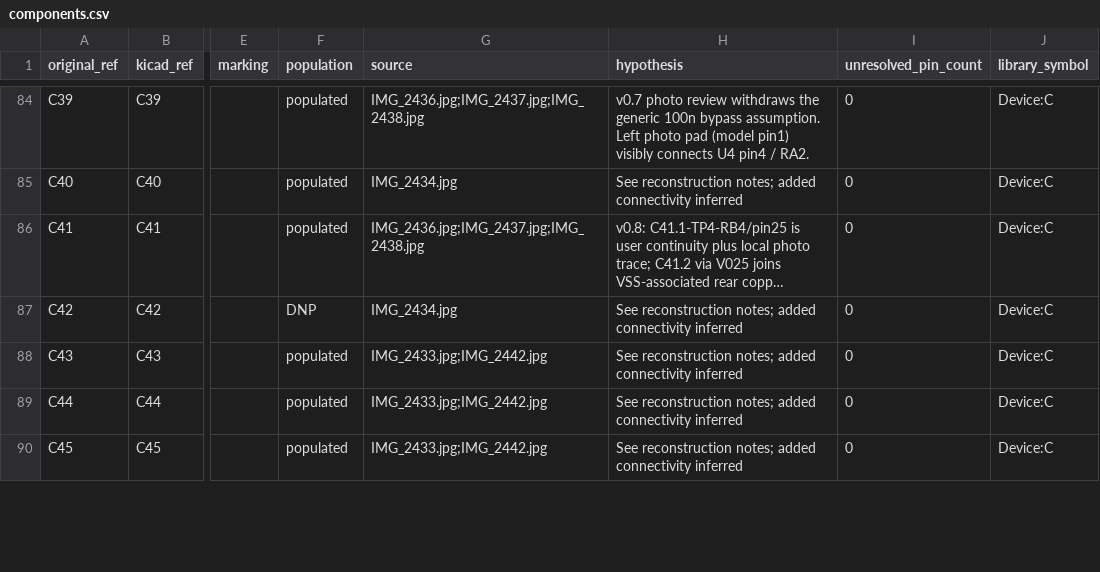
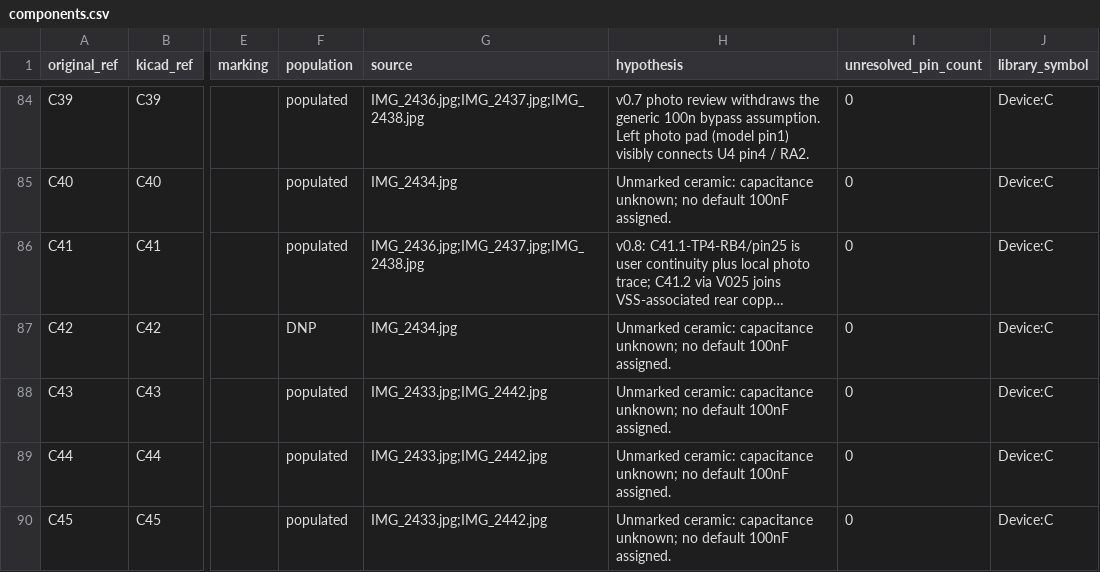
Before and after one commit to kerby2000/PetSafe-PCB, a CSV file: evidence/components.csv, drawn as a sheet; only a part is shown, gaps mark what is left out; long unchanged cells end in …; the diff covers the shown part only; the diff names each change by its address in the sheet, - before the commit and + after, or states it on an @@ line.

```diff
--- a/evidence/components.csv
+++ b/evidence/components.csv
-H85 (hypothesis): See reconstruction notes; added connectivity inferred
+H85 (hypothesis): Unmarked ceramic: capacitance unknown; no default 100nF assigned.
-H87:H90 (hypothesis): See reconstruction notes; added connectivity inferred
+H87:H90 (hypothesis): Unmarked ceramic: capacitance unknown; no default 100nF assigned.
```
Also changed, not shown: 105 edited cells elsewhere in this file, evidence/completion_audit.csv, 51 other files.
